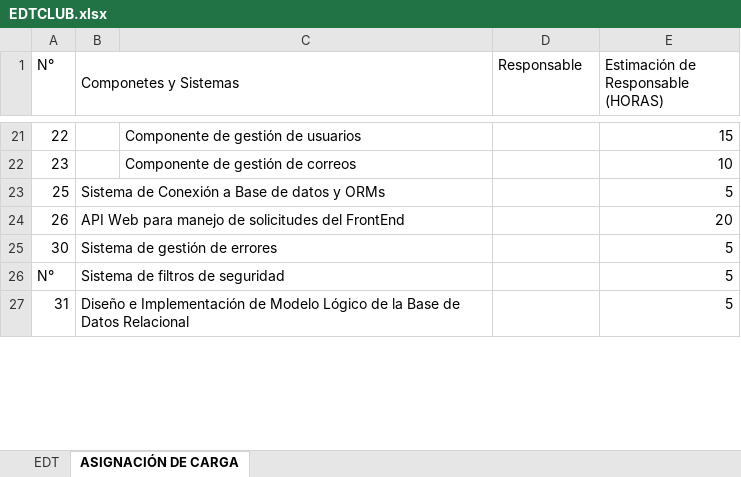
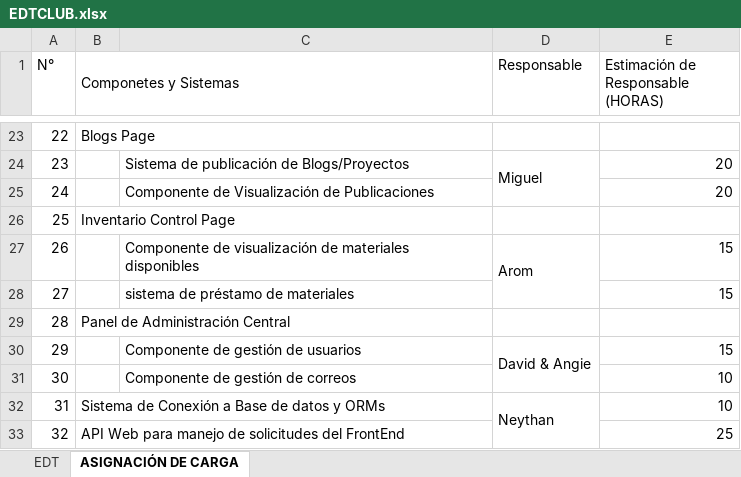
Before and after one commit to NeythLevanest/cmweb, an Excel workbook: EDTCLUB.xlsx, sheet ASIGNACIÓN DE CARGA, drawn as a sheet; only a part is shown, gaps mark what is left out; values as stored, in another font and other column widths than the file's, no cell formats; removed rows and columns are numbered as before the commit, all else as after; the diff covers the shown part only; the diff names each change by its address in the sheet, - before the commit and + after, or states it on an @@ line.

Commit message:
Actualización de excel para distribución de tareas

```diff
--- a/EDTCLUB.xlsx (sheet ASIGNACIÓN DE CARGA)
+++ b/EDTCLUB.xlsx (sheet ASIGNACIÓN DE CARGA)
-B23 (Componetes y Sistemas): (empty)
+B23 (Componetes y Sistemas): Blogs Page
+B23:C23 merged
-C23: Componente de gestión de usuarios
+C23: (empty)
-E23: 15
+E23: (empty)
-C24: Componente de gestión de correos
+C24: Sistema de publicación de Blogs/Proyectos
-D24 (Responsable): (empty)
+D24 (Responsable): Miguel
+D24:D25 merged
-E24: 10
+E24: 20
+row 25: 24 |  | Componente de Visualización de Publicaciones |  | 20
-B26 (Componetes y Sistemas): Sistema de Conexión a Base de datos y ORMs
+B26 (Componetes y Sistemas): Inventario Control Page
-E26: 5
+E26: (empty)
-B27 (Componetes y Sistemas): API Web para manejo de solicitudes del FrontEnd
+B27 (Componetes y Sistemas): (empty)
-B24:C24 merged
-C27: (empty)
+C27: Componente de visualización de materiales disponibles
-D27 (Responsable): (empty)
+D27 (Responsable): Arom
+D27:D28 merged
-E27: 20
+E27: 15
+row 28: 27 |  | sistema de préstamo de materiales |  | 15
+row 29: 28 | Panel de Administración Central
+row 30: 29 |  | Componente de gestión de usuarios | David & Angie | 15
-B31 (Componetes y Sistemas): Sistema de gestión de errores
+B31 (Componetes y Sistemas): (empty)
-B25:C25 merged
-C31: (empty)
+C31: Componente de gestión de correos
-E31: 5
+E31: 10
-row 26: N° | Sistema de filtros de seguridad |  |  | 5
-B32 (Componetes y Sistemas): Diseño e Implementación de Modelo Lógico de la Base de Datos Relacional
+B32 (Componetes y Sistemas): Sistema de Conexión a Base de datos y ORMs
-D32 (Responsable): (empty)
+D32 (Responsable): Neythan
+D32:D33 merged
-E32: 5
+E32: 10
+row 33: 32 | API Web para manejo de solicitudes del FrontEnd |  |  | 25
```
Also changed, not shown: 6 added rows, 1 removed row, 56 edited cells and merged cells elsewhere in this sheet, sheet EDT, cell formats.
